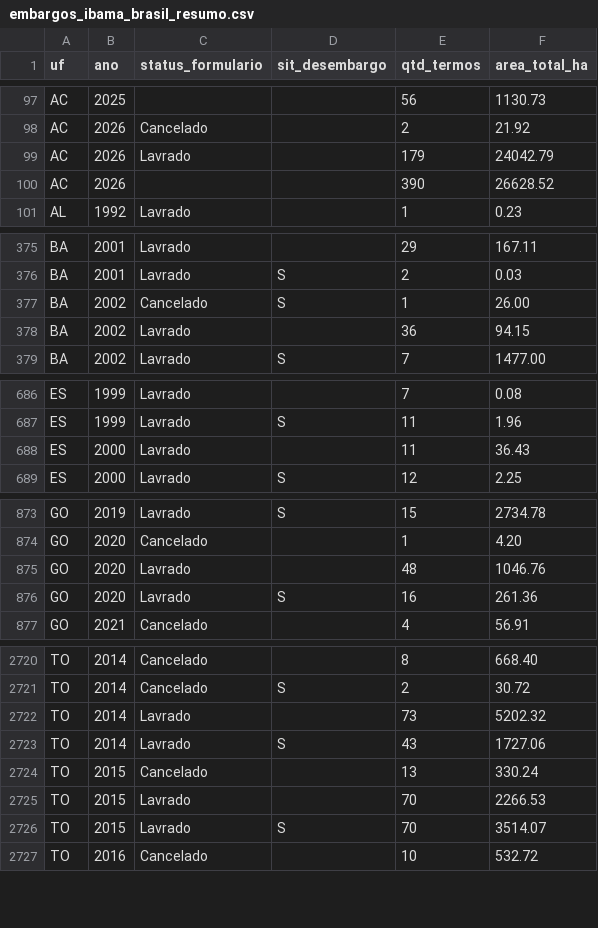
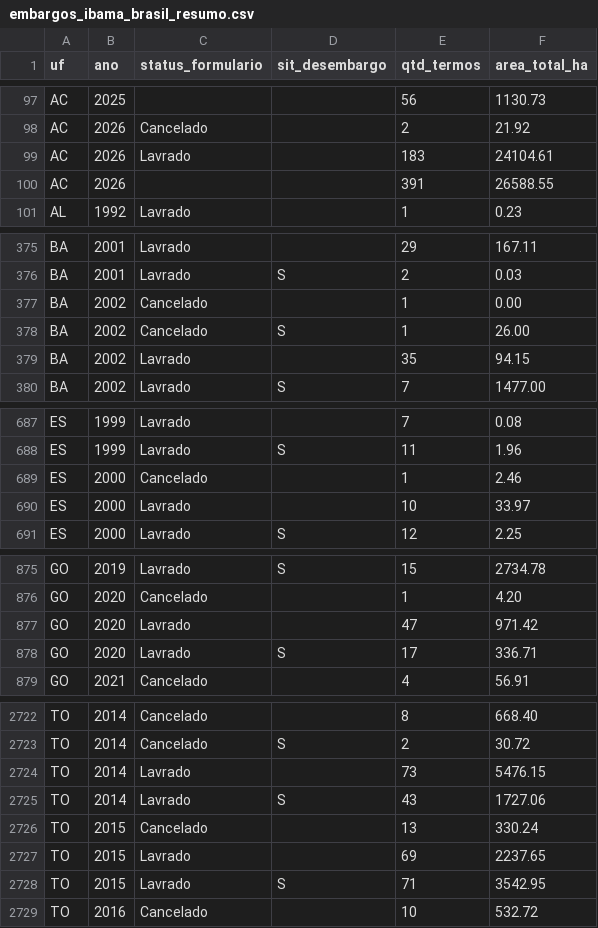
Before and after one commit to jmarconluz/base-inema-oeste, a CSV file: multas/ibama/embargos_ibama_brasil_resumo.csv, drawn as a sheet; only a part is shown, gaps mark what is left out; the diff covers the shown part only.

```diff
--- a/multas/ibama/embargos_ibama_brasil_resumo.csv
+++ b/multas/ibama/embargos_ibama_brasil_resumo.csv
@@ -98,4 +98,4 @@ AC;2025;;;56;1130.73
 AC;2026;Cancelado;;2;21.92
-AC;2026;Lavrado;;179;24042.79
-AC;2026;;;390;26628.52
+AC;2026;Lavrado;;183;24104.61
+AC;2026;;;391;26588.55
 AL;1992;Lavrado;;1;0.23
@@ -376,4 +376,5 @@ BA;2001;Lavrado;;29;167.11
 BA;2001;Lavrado;S;2;0.03
+BA;2002;Cancelado;;1;0.00
 BA;2002;Cancelado;S;1;26.00
-BA;2002;Lavrado;;36;94.15
+BA;2002;Lavrado;;35;94.15
 BA;2002;Lavrado;S;7;1477.00
@@ -687,3 +688,4 @@ ES;1999;Lavrado;;7;0.08
 ES;1999;Lavrado;S;11;1.96
-ES;2000;Lavrado;;11;36.43
+ES;2000;Cancelado;;1;2.46
+ES;2000;Lavrado;;10;33.97
 ES;2000;Lavrado;S;12;2.25
@@ -874,4 +876,4 @@ GO;2019;Lavrado;S;15;2734.78
 GO;2020;Cancelado;;1;4.20
-GO;2020;Lavrado;;48;1046.76
-GO;2020;Lavrado;S;16;261.36
+GO;2020;Lavrado;;47;971.42
+GO;2020;Lavrado;S;17;336.71
 GO;2021;Cancelado;;4;56.91
@@ -2721,7 +2723,7 @@ TO;2014;Cancelado;;8;668.40
 TO;2014;Cancelado;S;2;30.72
-TO;2014;Lavrado;;73;5202.32
+TO;2014;Lavrado;;73;5476.15
 TO;2014;Lavrado;S;43;1727.06
 TO;2015;Cancelado;;13;330.24
-TO;2015;Lavrado;;70;2266.53
-TO;2015;Lavrado;S;70;3514.07
+TO;2015;Lavrado;;69;2237.65
+TO;2015;Lavrado;S;71;3542.95
 TO;2016;Cancelado;;10;532.72
```
Also changed, not shown: 53 edited cells elsewhere in this file, multas/ibama/autos_ibama_brasil_resumo.csv, 12 other files.
